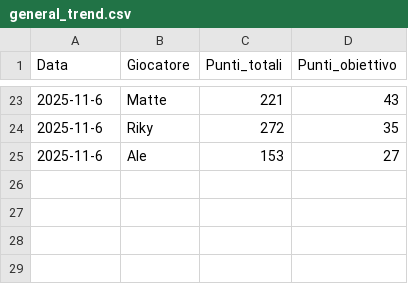
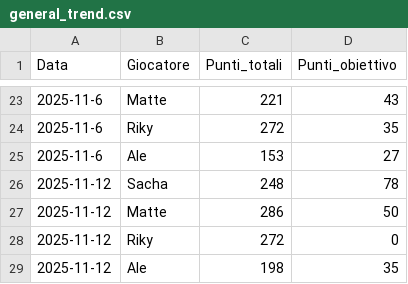
Before and after one commit to matte995/risiko-championship.github.io, a CSV file: js/statistiche/general_trend.csv, drawn as a sheet; only a part is shown, gaps mark what is left out; the diff names each change by its address in the sheet, - before the commit and + after, or states it on an @@ line.

```diff
--- a/js/statistiche/general_trend.csv
+++ b/js/statistiche/general_trend.csv
+row 26: 2025-11-12 | Sacha | 248 | 78
+row 27: 2025-11-12 | Matte | 286 | 50
+row 28: 2025-11-12 | Riky | 272 | 0
+row 29: 2025-11-12 | Ale | 198 | 35
```
Also changed, not shown: 3 other files.
